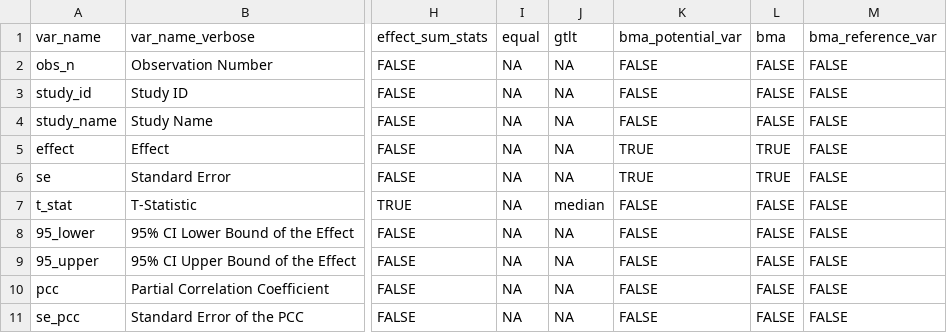
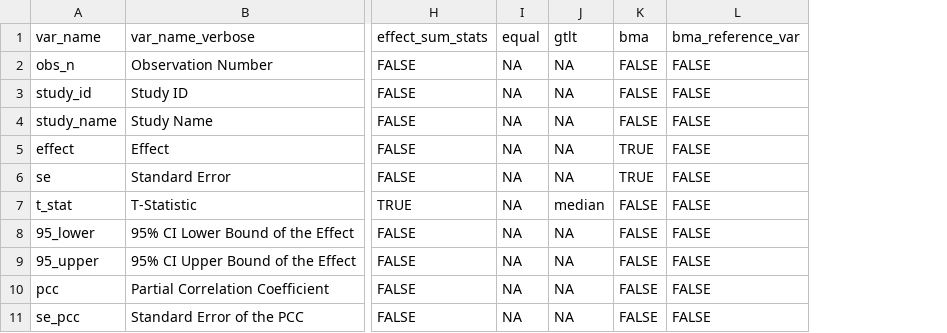
Before and after one commit to PetrCala/Diploma-Thesis, a CSV file: Dist/data/var_list_master_thesis_cala.csv, drawn as a sheet; only a part is shown, gaps mark what is left out; the diff names each change by its address in the sheet, - before the commit and + after, or states it on an @@ line.

Commit message:
Removed the potential_bma column from the variable list

```diff
--- a/Dist/data/var_list_master_thesis_cala.csv
+++ b/Dist/data/var_list_master_thesis_cala.csv
-column K (bma_potential_var), rows 2-11: FALSE | FALSE | FALSE | TRUE | TRUE | FALSE | FALSE | FALSE | FALSE | FALSE
```
Also changed, not shown: 5 other files.
